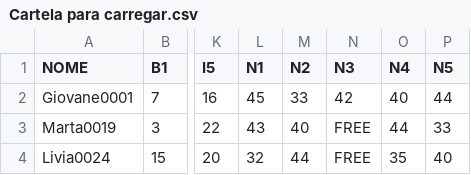
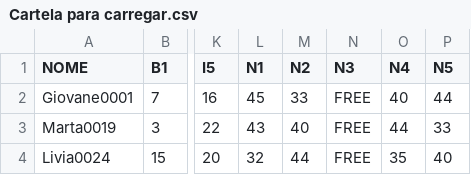
Before and after one commit to GiovanePauloPedroski/Bingo, a CSV file: Cartela para carregar.csv, drawn as a sheet; only a part is shown, gaps mark what is left out; the diff names each change by its address in the sheet, - before the commit and + after, or states it on an @@ line.

Commit message:
Update Cartela para carregar.csv

```diff
--- a/Cartela para carregar.csv
+++ b/Cartela para carregar.csv
-N2 (N3): 42
+N2 (N3): FREE
```
